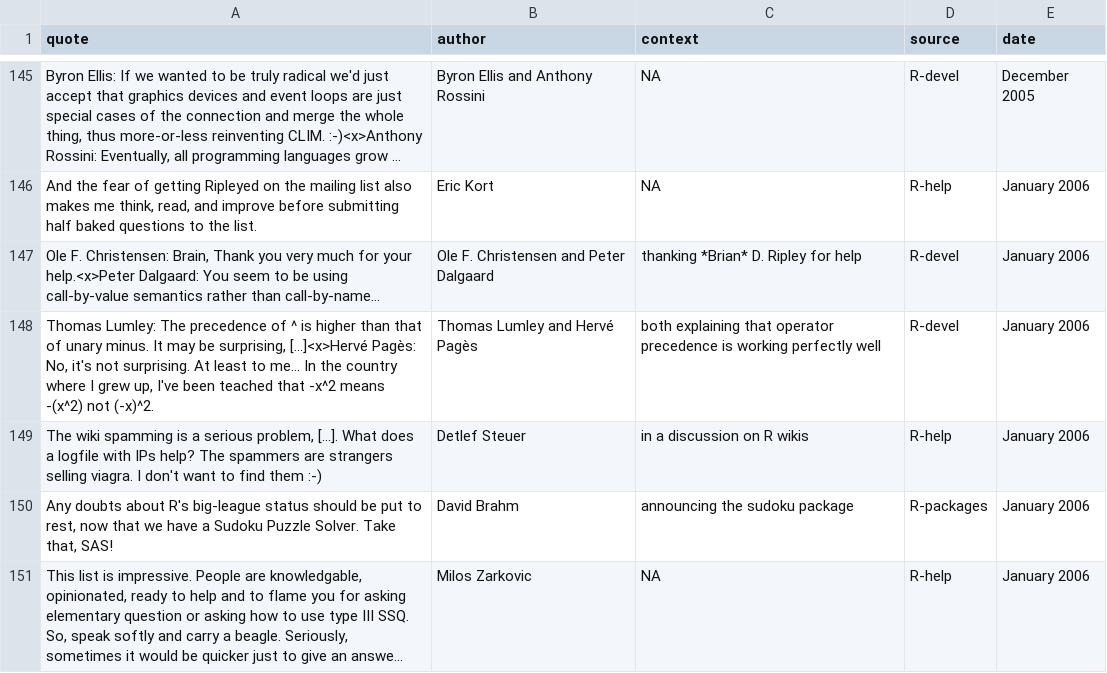
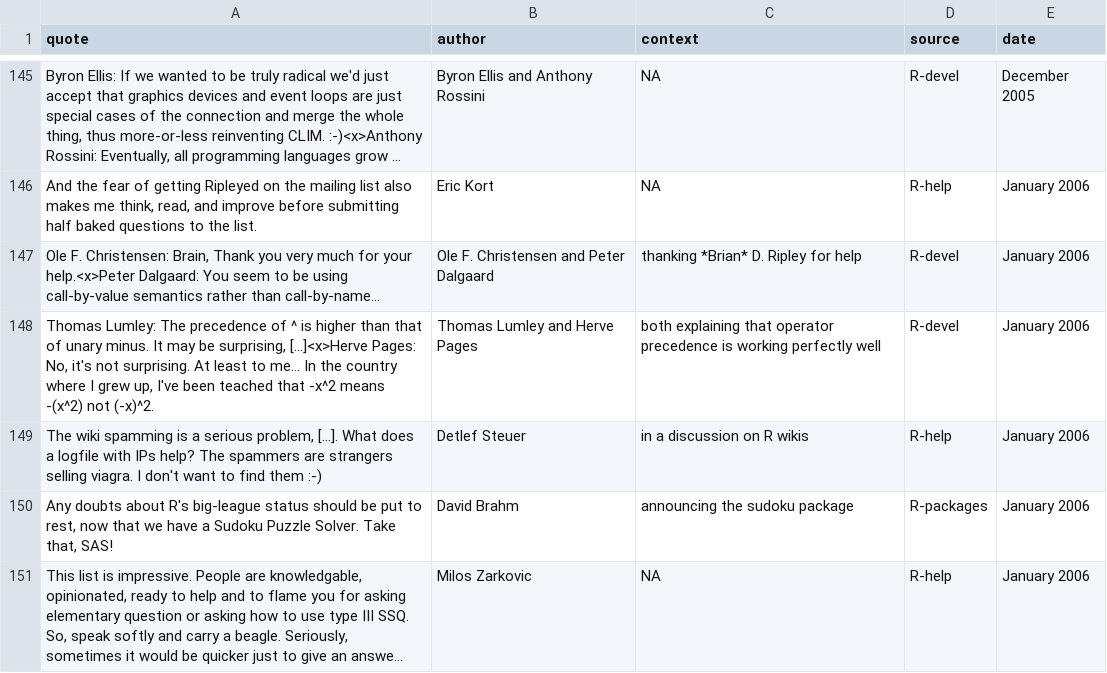
Before and after one commit to rforge/fortunes, a CSV file: pkg/inst/fortunes/fortunes.csv, drawn as a sheet; only a part is shown, gaps mark what is left out; long unchanged cells end in ….

Commit message:
CRAN release of 1.4-1, using only plain ASCII now (reverted UTF-8 changes)
git-svn-id: svn://svn.r-forge.r-project.org/svnroot/fortunes@316 edb9625f-4e0d-4859-8d74-9fd3b1da38cb

```diff
--- a/pkg/inst/fortunes/fortunes.csv
+++ b/pkg/inst/fortunes/fortunes.csv
@@ -147,3 +147,3 @@ And the fear of getting Ripleyed on the mailing list also makes me think, read,
 Ole F. Christensen: Brain, Thank you very much for your help.<x>Peter Dalgaard: You seem to be using call-by-value semantics rather than call-by-name...;Ole F. Christensen and Peter Dalgaard;thanking *Brian* D. Ripley for help;R-devel;January 2006
-Thomas Lumley: The precedence of ^ is higher than that of unary minus. It may be surprising, [...]<x>Hervé Pagès: No, it's not surprising. At least to me... In the country where I grew up, I've been teached that -x^2 means -(x^2) not (-x)^2.;Thomas Lumley and Hervé Pagès;both explaining that operator precedence is working perfectly well;R-devel;January 2006
+Thomas Lumley: The precedence of ^ is higher than that of unary minus. It may be surprising, [...]<x>Herve Pages: No, it's not surprising. At least to me... In the country where I grew up, I've been teached that -x^2 means -(x^2) not (-x)^2.;Thomas Lumley and Herve Pages;both explaining that operator precedence is working perfectly well;R-devel;January 2006
 The wiki spamming is a serious problem, [...]. What does a logfile with IPs help? The spammers are strangers selling viagra. I don't want to find them :-);Detlef Steuer;in a discussion on R wikis;R-help;January 2006
```
Also changed, not shown: 3 other files.
